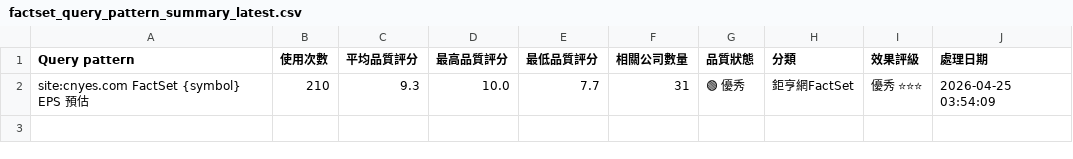
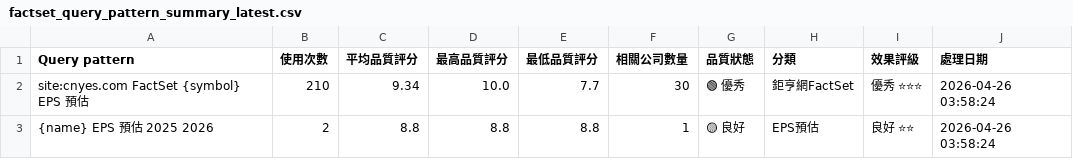
Before and after one commit to wenchiehlee/GoogleSearch.Factset, a CSV file: data/reports/factset_query_pattern_summary_latest.csv, drawn as a sheet.

```diff
--- a/data/reports/factset_query_pattern_summary_latest.csv
+++ b/data/reports/factset_query_pattern_summary_latest.csv
@@ -1,2 +1,3 @@
 Query pattern,使用次數,平均品質評分,最高品質評分,最低品質評分,相關公司數量,品質狀態,分類,效果評級,處理日期
-site:cnyes.com FactSet {symbol} EPS 預估,210,9.3,10.0,7.7,31,🟢 優秀,鉅亨網FactSet,優秀 ⭐⭐⭐,2026-04-25 03:54:09
+site:cnyes.com FactSet {symbol} EPS 預估,210,9.34,10.0,7.7,30,🟢 優秀,鉅亨網FactSet,優秀 ⭐⭐⭐,2026-04-26 03:58:24
+{name} EPS 預估 2025 2026,2,8.8,8.8,8.8,1,🟡 良好,EPS預估,良好 ⭐⭐,2026-04-26 03:58:24
```
Also changed, not shown: data/reports/factset_portfolio_summary_latest.csv, data/reports/raw_factset_detailed_report.csv, 3 other files.
